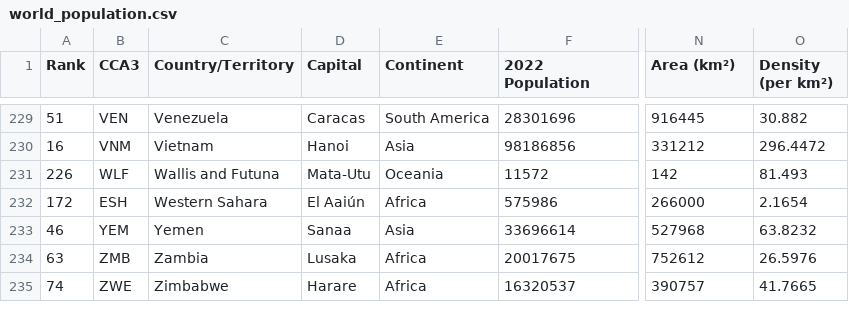
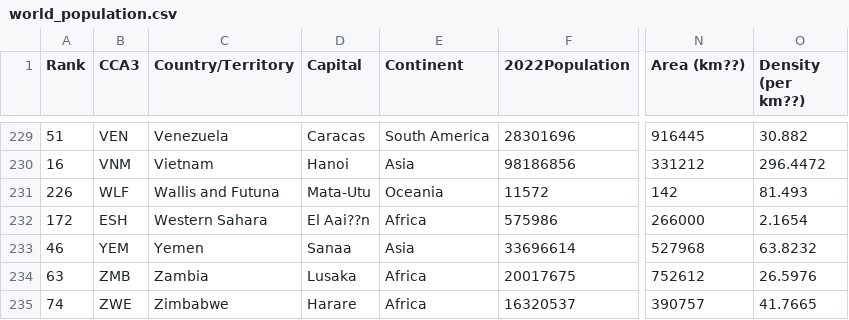
Before and after one commit to hongyee06/FIT3179, a CSV file: world_population.csv, drawn as a sheet; only a part is shown, gaps mark what is left out; the diff covers the shown part only; the diff names each change by its address in the sheet, - before the commit and + after, or states it on an @@ line.

Commit message:
Update world_population.csv

```diff
--- a/world_population.csv
+++ b/world_population.csv
-F1: 2022 Population
+F1: 2022Population
-N1: Area (km²)
+N1: Area (km??)
-O1: Density (per km²)
+O1: Density (per km??)
-D232 (Capital): El Aaiún
+D232 (Capital): El Aai??n
```
Also changed, not shown: 11 edited cells elsewhere in this file.
